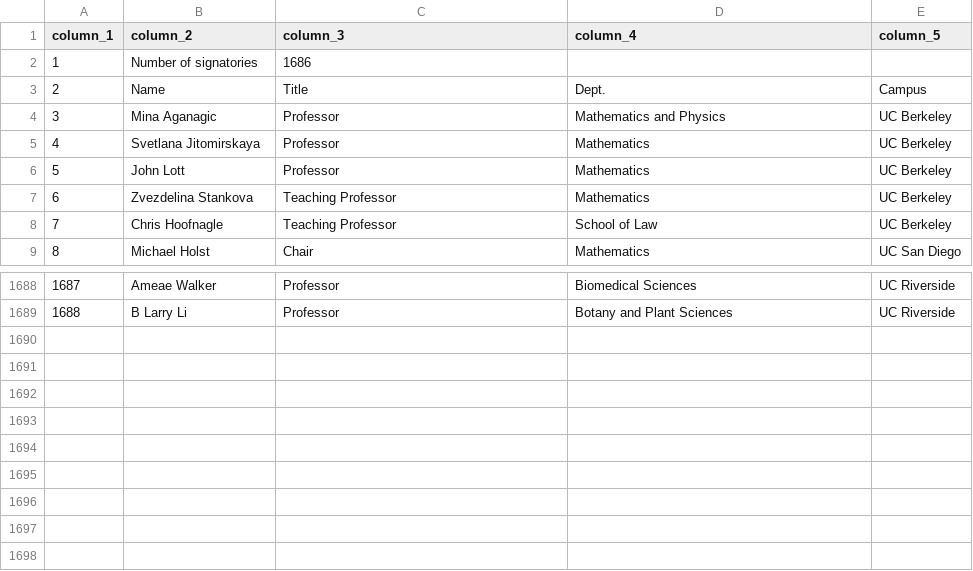
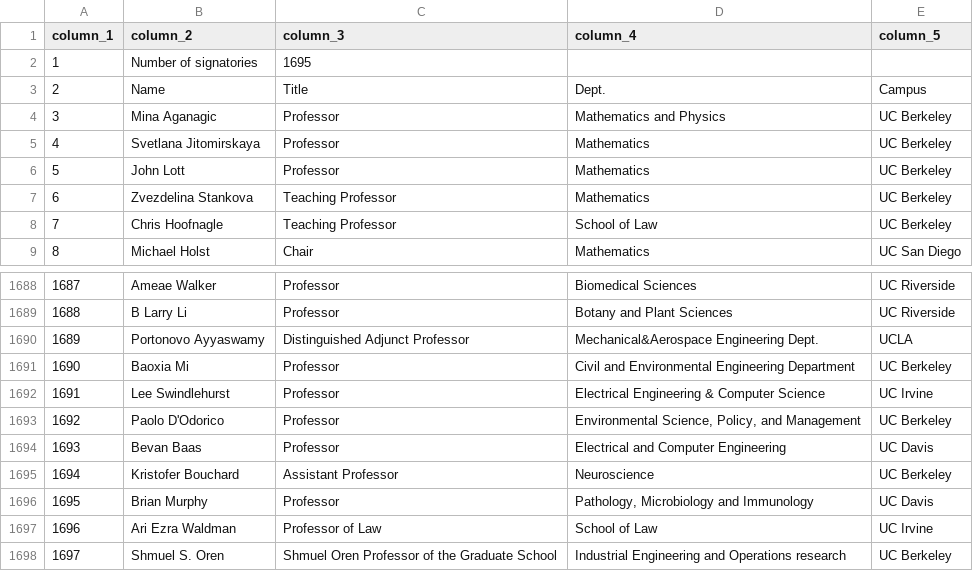
Before and after one commit to Hart-Hornor-Jones/signatory-analyzer, a CSV file: signatures/ucstudentsuccess_table.csv, drawn as a sheet; only a part is shown, gaps mark what is left out.

Commit message:
Update data 2026-06-23 10:48

```diff
--- a/signatures/ucstudentsuccess_table.csv
+++ b/signatures/ucstudentsuccess_table.csv
@@ -1,3 +1,3 @@
 column_1,column_2,column_3,column_4,column_5
-1,Number of signatories,1686,,
+1,Number of signatories,1695,,
 2,Name,Title,Dept.,Campus
@@ -1689 +1689,10 @@
 1688,B Larry Li,Professor,Botany and Plant Sciences,UC Riverside
+1689,Portonovo Ayyaswamy,Distinguished Adjunct Professor,Mechanical&Aerospace Engineering Dept.,UCLA
+1690,Baoxia Mi,Professor,Civil and Environmental Engineering Department,UC Berkeley
+1691,Lee Swindlehurst,Professor,Electrical Engineering & Computer Science,UC Irvine
+1692,Paolo D'Odorico,Professor,"Environmental Science, Policy, and Management",UC Berkeley
+1693,Bevan Baas,Professor,Electrical and Computer Engineering,UC Davis
+1694,Kristofer Bouchard,Assistant Professor,Neuroscience,UC Berkeley
+1695,Brian Murphy,Professor,"Pathology, Microbiology and Immunology",UC Davis
+1696,Ari Ezra Waldman,Professor of Law,School of Law,UC Irvine
+1697,Shmuel S. Oren,Shmuel Oren Professor of the Graduate School,Industrial Engineering and Operations research,UC Berkeley
```
Also changed, not shown: signatures/socscihum_table.csv, 8 other files.
